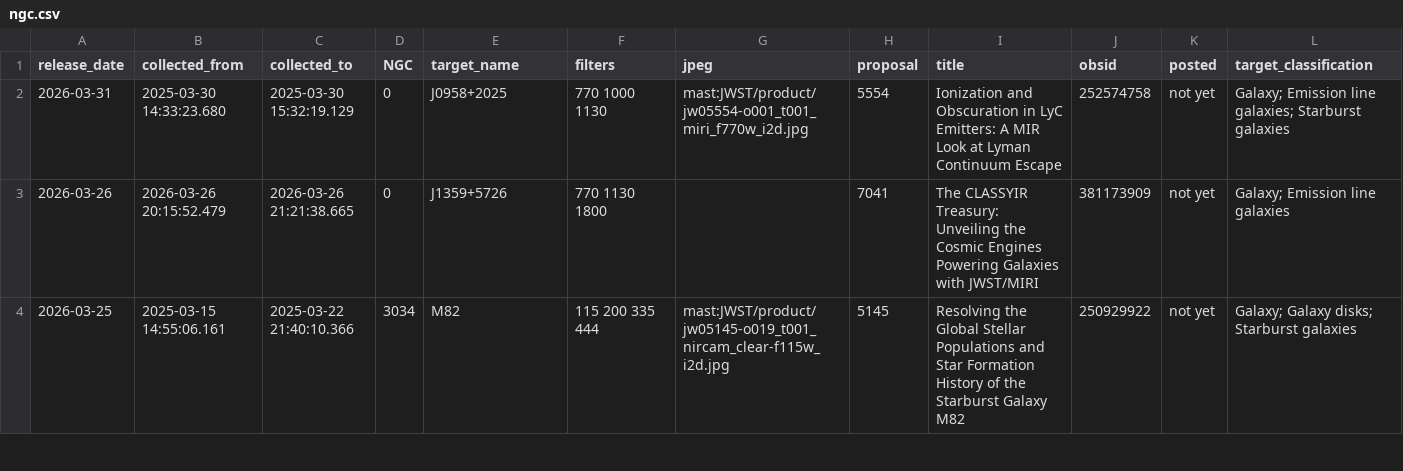
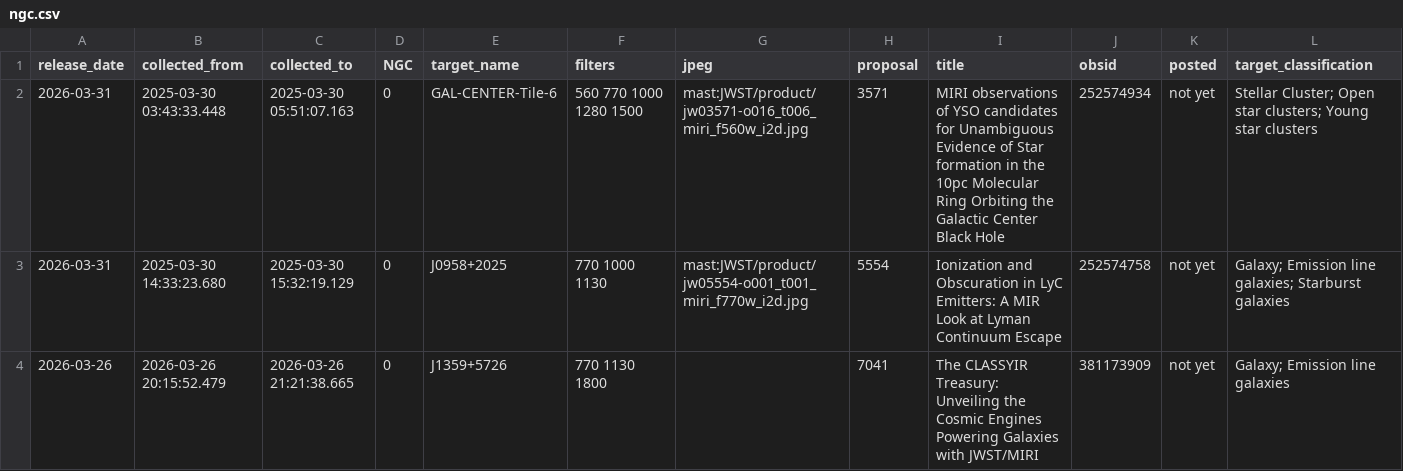
Before and after one commit to yuval-harpaz/astro, a CSV file: ngc.csv, drawn as a sheet; only a part is shown; the shorter side is filled out with more unchanged rows.

```diff
--- a/ngc.csv
+++ b/ngc.csv
@@ -1,2 +1,3 @@
 release_date,collected_from,collected_to,NGC,target_name,filters,jpeg,proposal,title,obsid,posted,target_classification
+2026-03-31,2025-03-30 03:43:33.448,2025-03-30 05:51:07.163,0,GAL-CENTER-Tile-6, 560  770 1000 1280 1500,mast:JWST/product/jw03571-o016_t006_miri_f560w_i2d.jpg,3571,MIRI observations of YSO candidates for Unambiguous Evidence of Star formation in the 10pc Molecular Ring Orbiting the Galactic Center Black Hole,252574934,not yet,Stellar Cluster; Open star clusters; Young star clusters
 2026-03-31,2025-03-30 14:33:23.680,2025-03-30 15:32:19.129,0,J0958+2025, 770 1000 1130,mast:JWST/product/jw05554-o001_t001_miri_f770w_i2d.jpg,5554,Ionization and Obscuration in LyC Emitters: A MIR Look at Lyman Continuum Escape,252574758,not yet,Galaxy; Emission line galaxies; Starburst galaxies
```
